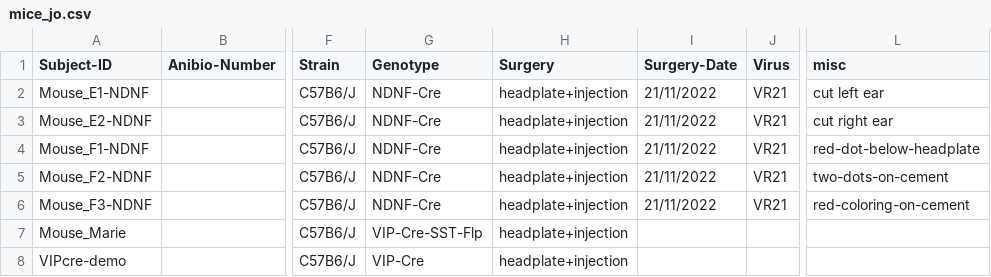
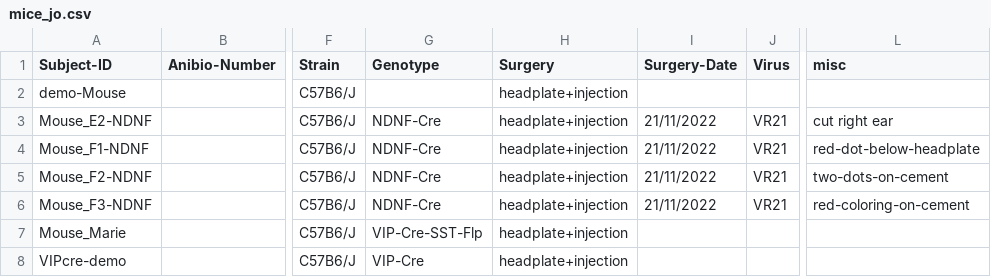
Before and after one commit to yzerlaut/physion, a CSV file: src/physion/acquisition/subjects/mice_jo.csv, drawn as a sheet; only a part is shown, gaps mark what is left out; the diff names each change by its address in the sheet, - before the commit and + after, or states it on an @@ line.

```diff
--- a/src/physion/acquisition/subjects/mice_jo.csv
+++ b/src/physion/acquisition/subjects/mice_jo.csv
-A2 (Subject-ID): Mouse_E1-NDNF
+A2 (Subject-ID): demo-Mouse
-G2 (Genotype): NDNF-Cre
+G2 (Genotype): (empty)
-I2 (Surgery-Date): 21/11/2022
+I2 (Surgery-Date): (empty)
-J2 (Virus): VR21
+J2 (Virus): (empty)
-L2 (misc): cut left ear
+L2 (misc): (empty)
```
Also changed, not shown: 2 other files.
